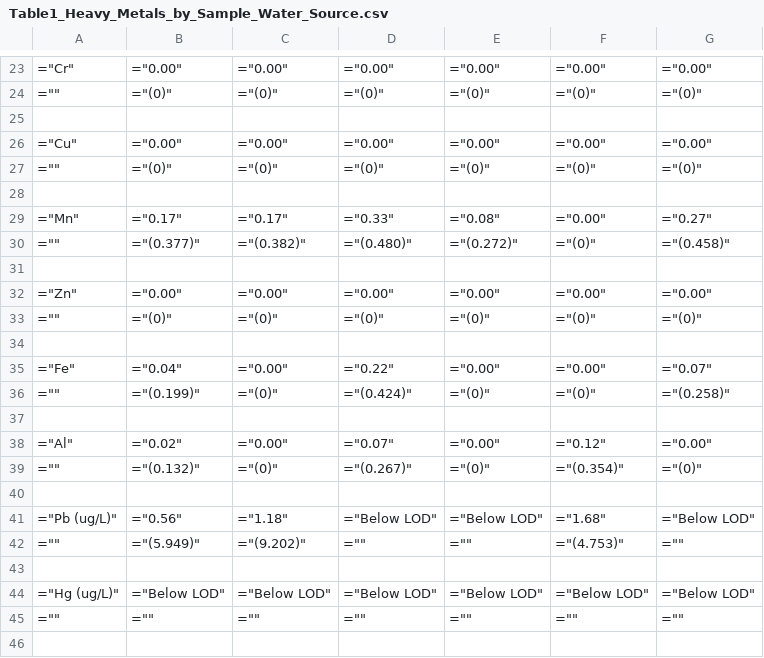
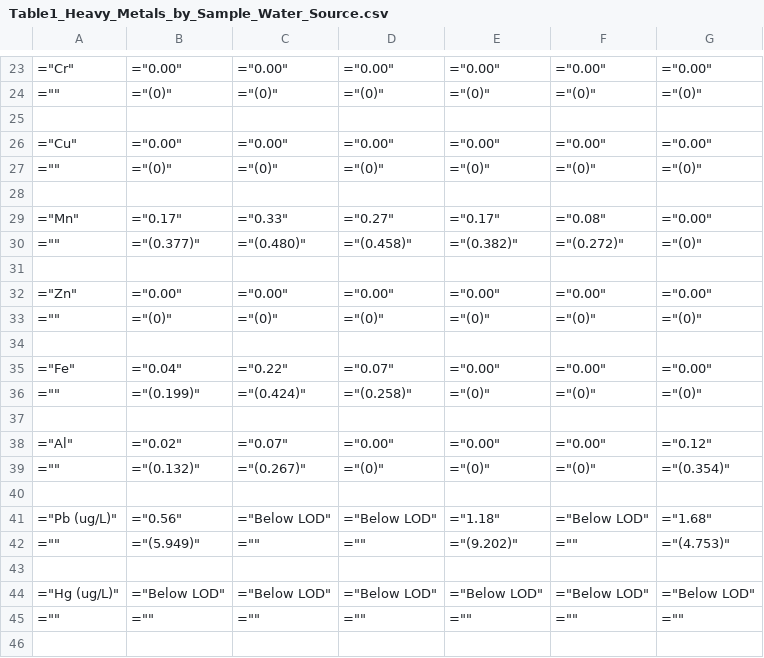
Before and after one commit to liuxufeng1999-max/Ghana_Mn, a CSV file: Output/Tables/Table1_Heavy_Metals_by_Sample_Water_Source.csv, drawn as a sheet; only a part is shown, gaps mark what is left out; the diff covers the shown part only.

```diff
--- a/Output/Tables/Table1_Heavy_Metals_by_Sample_Water_Source.csv
+++ b/Output/Tables/Table1_Heavy_Metals_by_Sample_Water_Source.csv
@@ -28,4 +28,4 @@
 
-="Mn",="0.17",="0.17",="0.33",="0.08",="0.00",="0.27"
-="",="(0.377)",="(0.382)",="(0.480)",="(0.272)",="(0)",="(0.458)"
+="Mn",="0.17",="0.33",="0.27",="0.17",="0.08",="0.00"
+="",="(0.377)",="(0.480)",="(0.458)",="(0.382)",="(0.272)",="(0)"
 
@@ -34,10 +34,10 @@
 
-="Fe",="0.04",="0.00",="0.22",="0.00",="0.00",="0.07"
-="",="(0.199)",="(0)",="(0.424)",="(0)",="(0)",="(0.258)"
+="Fe",="0.04",="0.22",="0.07",="0.00",="0.00",="0.00"
+="",="(0.199)",="(0.424)",="(0.258)",="(0)",="(0)",="(0)"
 
-="Al",="0.02",="0.00",="0.07",="0.00",="0.12",="0.00"
-="",="(0.132)",="(0)",="(0.267)",="(0)",="(0.354)",="(0)"
+="Al",="0.02",="0.07",="0.00",="0.00",="0.00",="0.12"
+="",="(0.132)",="(0.267)",="(0)",="(0)",="(0)",="(0.354)"
 
-="Pb (ug/L)",="0.56",="1.18",="Below LOD",="Below LOD",="1.68",="Below LOD"
-="",="(5.949)",="(9.202)",="",="",="(4.753)",=""
+="Pb (ug/L)",="0.56",="Below LOD",="Below LOD",="1.18",="Below LOD",="1.68"
+="",="(5.949)",="",="",="(9.202)",="",="(4.753)"
 
```
Also changed, not shown: 100 edited cells elsewhere in this file, 4 other files.
